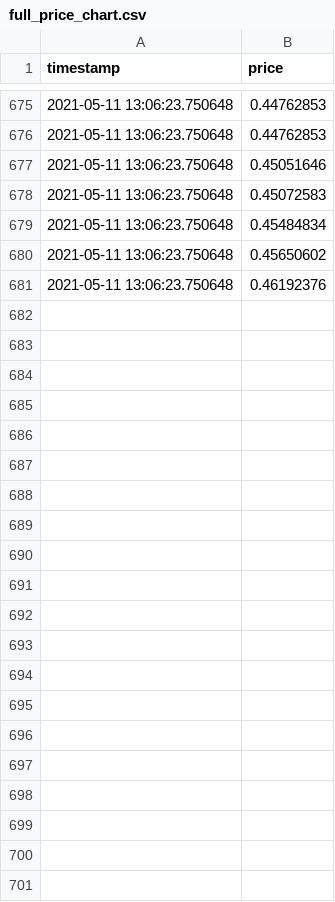
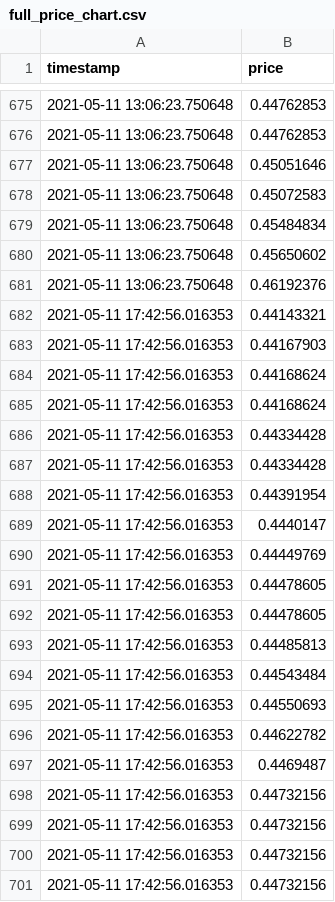
Before and after one commit to codingeologist/PoE-G2G-Scraper, a CSV file: full_price_chart.csv, drawn as a sheet; only a part is shown, gaps mark what is left out.

```diff
--- a/full_price_chart.csv
+++ b/full_price_chart.csv
@@ -681 +681,21 @@ timestamp,price
 2021-05-11 13:06:23.750648,0.46192376
+2021-05-11 17:42:56.016353,0.44143321
+2021-05-11 17:42:56.016353,0.44167903
+2021-05-11 17:42:56.016353,0.44168624
+2021-05-11 17:42:56.016353,0.44168624
+2021-05-11 17:42:56.016353,0.44334428
+2021-05-11 17:42:56.016353,0.44334428
+2021-05-11 17:42:56.016353,0.44391954
+2021-05-11 17:42:56.016353,0.4440147
+2021-05-11 17:42:56.016353,0.44449769
+2021-05-11 17:42:56.016353,0.44478605
+2021-05-11 17:42:56.016353,0.44478605
+2021-05-11 17:42:56.016353,0.44485813
+2021-05-11 17:42:56.016353,0.44543484
+2021-05-11 17:42:56.016353,0.44550693
+2021-05-11 17:42:56.016353,0.44622782
+2021-05-11 17:42:56.016353,0.4469487
+2021-05-11 17:42:56.016353,0.44732156
+2021-05-11 17:42:56.016353,0.44732156
+2021-05-11 17:42:56.016353,0.44732156
+2021-05-11 17:42:56.016353,0.44732156
```
Also changed, not shown: price_summary.csv, 1 other file.
